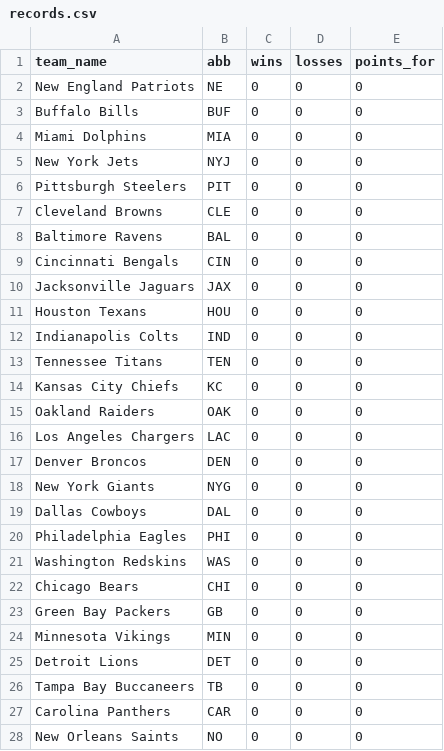
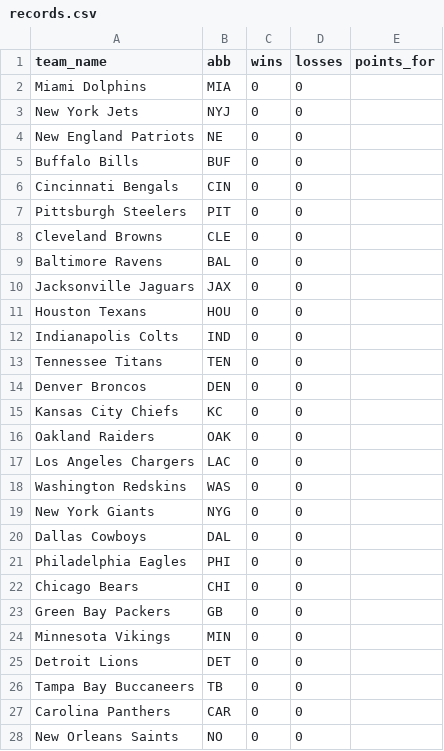
Before and after one commit to npally/nfl-pickem, a CSV file: records.csv, drawn as a sheet; only a part is shown; the diff covers the shown part only.

```diff
--- a/records.csv
+++ b/records.csv
@@ -1,28 +1,28 @@
 team_name,abb,wins,losses,points_for
-New England Patriots,NE,0,0,0
-Buffalo Bills,BUF,0,0,0
-Miami Dolphins,MIA,0,0,0
-New York Jets,NYJ,0,0,0
-Pittsburgh Steelers,PIT,0,0,0
-Cleveland Browns,CLE,0,0,0
-Baltimore Ravens,BAL,0,0,0
-Cincinnati Bengals,CIN,0,0,0
-Jacksonville Jaguars,JAX,0,0,0
-Houston Texans,HOU,0,0,0
-Indianapolis Colts,IND,0,0,0
-Tennessee Titans,TEN,0,0,0
-Kansas City Chiefs,KC,0,0,0
-Oakland Raiders,OAK,0,0,0
-Los Angeles Chargers,LAC,0,0,0
-Denver Broncos,DEN,0,0,0
-New York Giants,NYG,0,0,0
-Dallas Cowboys,DAL,0,0,0
-Philadelphia Eagles,PHI,0,0,0
-Washington Redskins,WAS,0,0,0
-Chicago Bears,CHI,0,0,0
-Green Bay Packers,GB,0,0,0
-Minnesota Vikings,MIN,0,0,0
-Detroit Lions,DET,0,0,0
-Tampa Bay Buccaneers,TB,0,0,0
-Carolina Panthers,CAR,0,0,0
-New Orleans Saints,NO,0,0,0
+Miami Dolphins,MIA,0,0,
+New York Jets,NYJ,0,0,
+New England Patriots,NE,0,0,
+Buffalo Bills,BUF,0,0,
+Cincinnati Bengals,CIN,0,0,
+Pittsburgh Steelers,PIT,0,0,
+Cleveland Browns,CLE,0,0,
+Baltimore Ravens,BAL,0,0,
+Jacksonville Jaguars,JAX,0,0,
+Houston Texans,HOU,0,0,
+Indianapolis Colts,IND,0,0,
+Tennessee Titans,TEN,0,0,
+Denver Broncos,DEN,0,0,
+Kansas City Chiefs,KC,0,0,
+Oakland Raiders,OAK,0,0,
+Los Angeles Chargers,LAC,0,0,
+Washington Redskins,WAS,0,0,
+New York Giants,NYG,0,0,
+Dallas Cowboys,DAL,0,0,
+Philadelphia Eagles,PHI,0,0,
+Chicago Bears,CHI,0,0,
+Green Bay Packers,GB,0,0,
+Minnesota Vikings,MIN,0,0,
+Detroit Lions,DET,0,0,
+Tampa Bay Buccaneers,TB,0,0,
+Carolina Panthers,CAR,0,0,
+New Orleans Saints,NO,0,0,
```
Also changed, not shown: 1 added row, 1 removed row and 4 edited cells elsewhere in this file, 2 other files.
